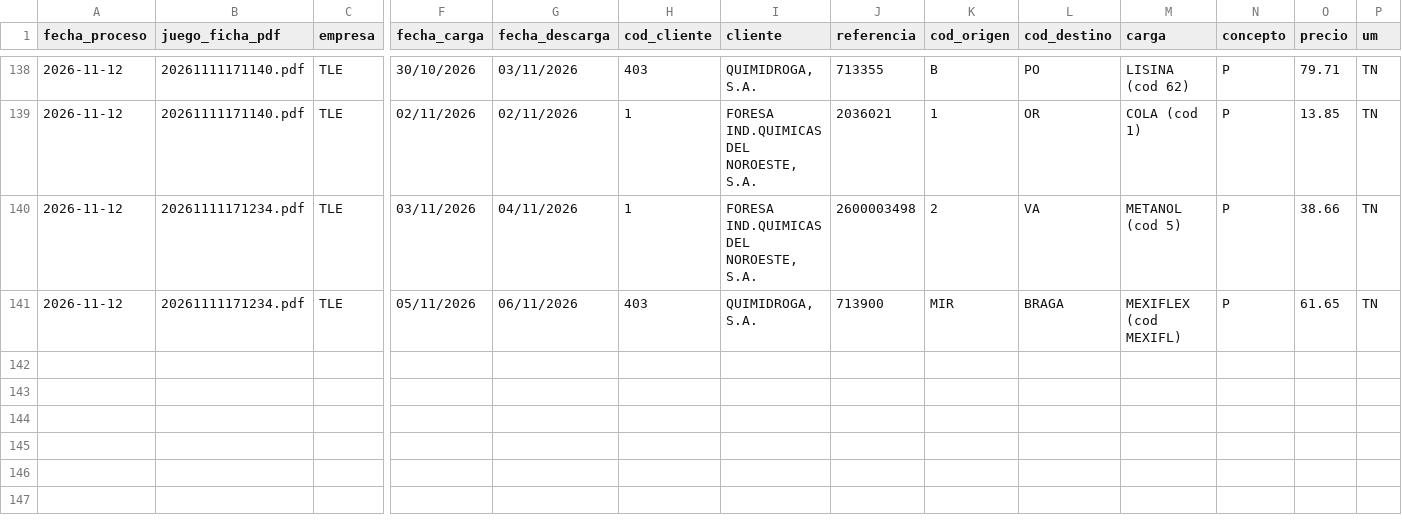
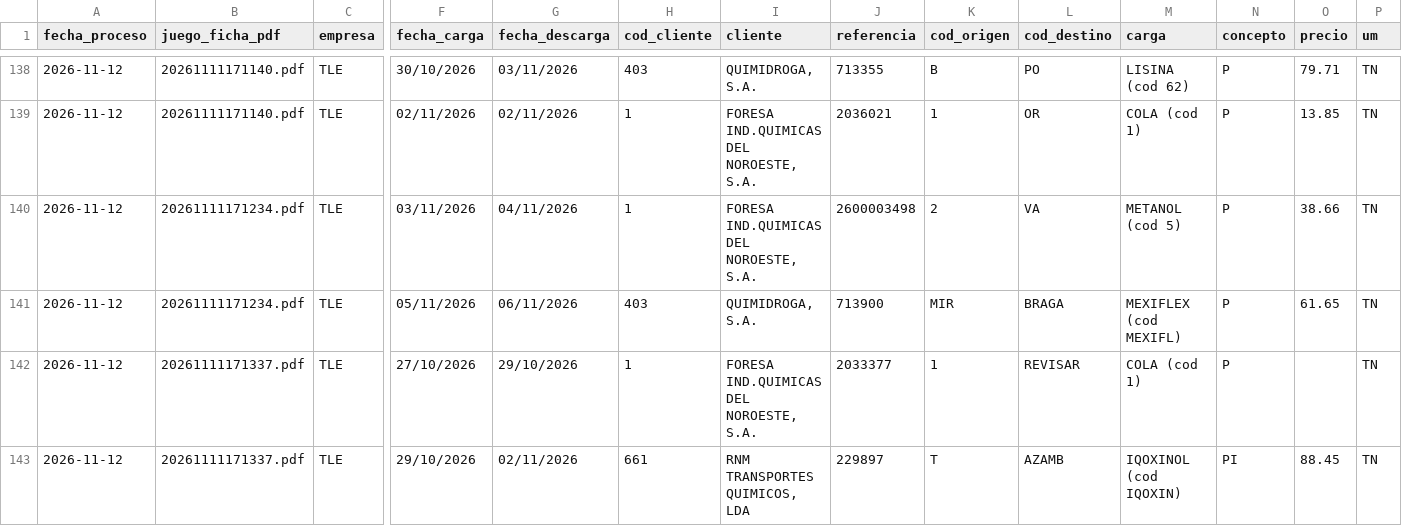
Before and after one commit to julionotaro/Transliquidos_Estevez, a CSV file: datos/registro-procesamiento.csv, drawn as a sheet; only a part is shown, gaps mark what is left out; rows hold the shown columns only; the diff names each change by its address in the sheet, - before the commit and + after, or states it on an @@ line.

```diff
--- a/datos/registro-procesamiento.csv
+++ b/datos/registro-procesamiento.csv
+row 142: 2026-11-12 | 20261111171337.pdf | TLE | 27/10/2026 | 29/10/2026 | 1 | FORESA IND.QUIMICAS DEL NOROESTE, S.A. | 2033377 | 1 | REVISAR | COLA (cod 1) | P |  | TN
+row 143: 2026-11-12 | 20261111171337.pdf | TLE | 29/10/2026 | 02/11/2026 | 661 | RNM TRANSPORTES QUIMICOS, LDA | 229897 | T | AZAMB | IQOXINOL (cod IQOXIN) | PI | 88.45 | TN
```
Also changed, not shown: 5 other files.
